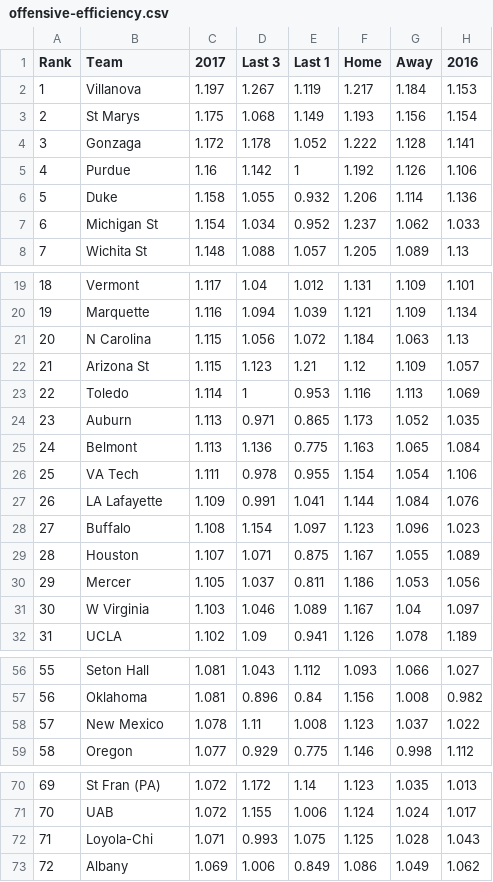
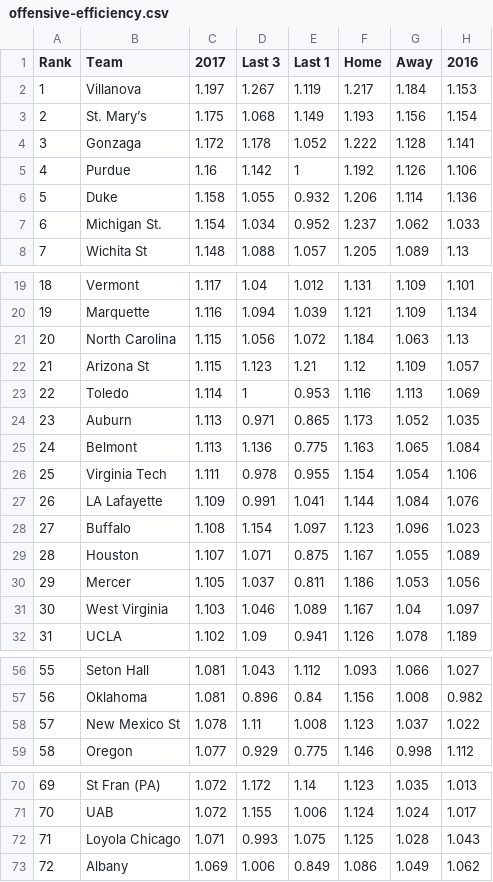
Before and after one commit to cmatzenbach/march-madness-algorithm-contest, a CSV file: data/offensive-efficiency.csv, drawn as a sheet; only a part is shown, gaps mark what is left out; the diff covers the shown part only.

```diff
--- a/data/offensive-efficiency.csv
+++ b/data/offensive-efficiency.csv
@@ -3 +3 @@ Rank,Team,2017,Last 3,Last 1,Home,Away,2016
-2,St Marys ,1.175,1.068,1.149,1.193,1.156,1.154
+2,St. Mary’s,1.175,1.068,1.149,1.193,1.156,1.154
@@ -7 +7 @@ Rank,Team,2017,Last 3,Last 1,Home,Away,2016
-6,Michigan St ,1.154,1.034,0.952,1.237,1.062,1.033
+6,Michigan St.,1.154,1.034,0.952,1.237,1.062,1.033
@@ -21 +21 @@ Rank,Team,2017,Last 3,Last 1,Home,Away,2016
-20,N Carolina ,1.115,1.056,1.072,1.184,1.063,1.13
+20,North Carolina,1.115,1.056,1.072,1.184,1.063,1.13
@@ -26 +26 @@ Rank,Team,2017,Last 3,Last 1,Home,Away,2016
-25,VA Tech ,1.111,0.978,0.955,1.154,1.054,1.106
+25,Virginia Tech,1.111,0.978,0.955,1.154,1.054,1.106
@@ -31 +31 @@ Rank,Team,2017,Last 3,Last 1,Home,Away,2016
-30,W Virginia ,1.103,1.046,1.089,1.167,1.04,1.097
+30,West Virginia,1.103,1.046,1.089,1.167,1.04,1.097
@@ -58 +58 @@ Rank,Team,2017,Last 3,Last 1,Home,Away,2016
-57,New Mexico ,1.078,1.11,1.008,1.123,1.037,1.022
+57,New Mexico St,1.078,1.11,1.008,1.123,1.037,1.022
@@ -72 +72 @@ Rank,Team,2017,Last 3,Last 1,Home,Away,2016
-71,Loyola-Chi ,1.071,0.993,1.075,1.125,1.028,1.043
+71,Loyola Chicago,1.071,0.993,1.075,1.125,1.028,1.043
```
Also changed, not shown: 1 edited cell elsewhere in this file, data/adjusted-efficiency-margin.csv, data/defensive-efficiency.csv.
